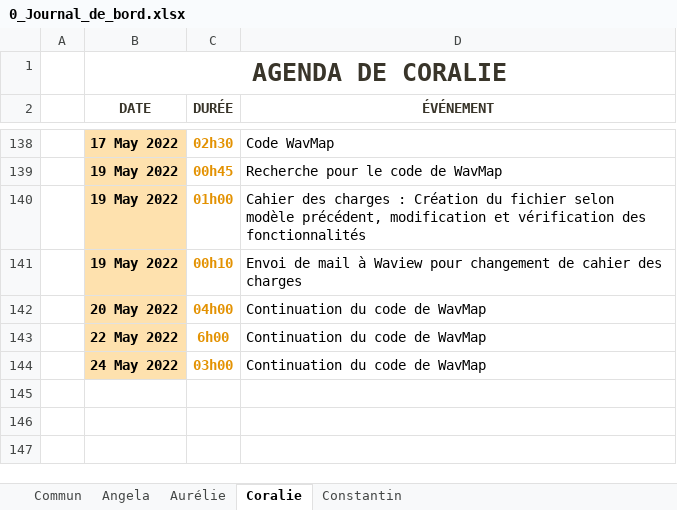
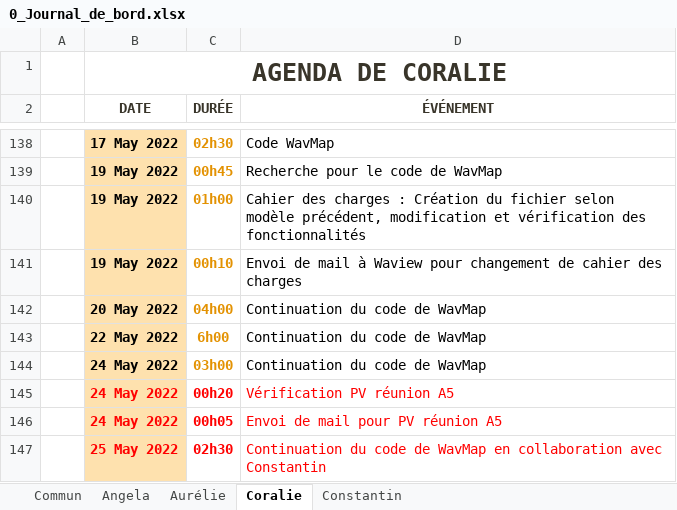
Before and after one commit to ConstantinHrrmn/WavContact, an Excel workbook: Documents/0_Journal_de_bord.xlsx, sheet Coralie, drawn as a sheet; only a part is shown, gaps mark what is left out; values as stored, in another font and other column widths than the file's, no borders; table styles not drawn; the diff names each change by its address in the sheet, - before the commit and + after, or states it on an @@ line.

Commit message:
Update 0_Journal_de_bord.xlsx

```diff
--- a/Documents/0_Journal_de_bord.xlsx (sheet Coralie)
+++ b/Documents/0_Journal_de_bord.xlsx (sheet Coralie)
+row 145:  | 24 May 2022 | 00h20 | Vérification PV réunion A5
+row 146:  | 24 May 2022 | 00h05 | Envoi de mail pour PV réunion A5
+row 147:  | 25 May 2022 | 02h30 | Continuation du code de WavMap en collaboration avec Constantin
```
Also changed, not shown: sheet Angela.
